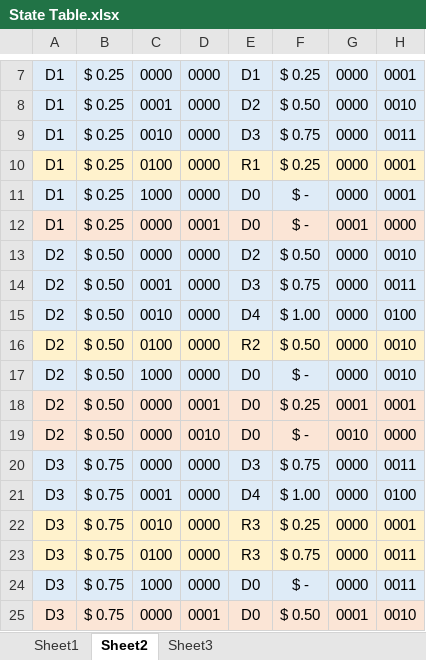
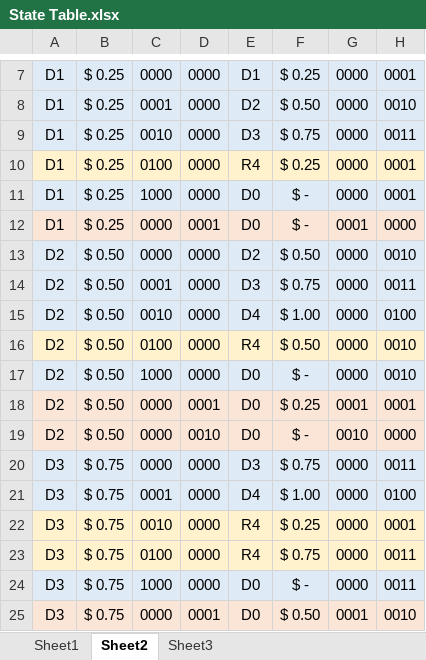
Before and after one commit to sdwill/vendor, an Excel workbook: State Table.xlsx, sheet Sheet2, drawn as a sheet; only a part is shown, gaps mark what is left out; values as stored, in another font and other column widths than the file's, no borders; the diff names each change by its address in the sheet, - before the commit and + after, or states it on an @@ line.

```diff
--- a/State Table.xlsx (sheet Sheet2)
+++ b/State Table.xlsx (sheet Sheet2)
-E10: R1
+E10: R4
-E16: R2
+E16: R4
-E22:E23: R3
+E22:E23: R4
```
Also changed, not shown: 45 other files.
